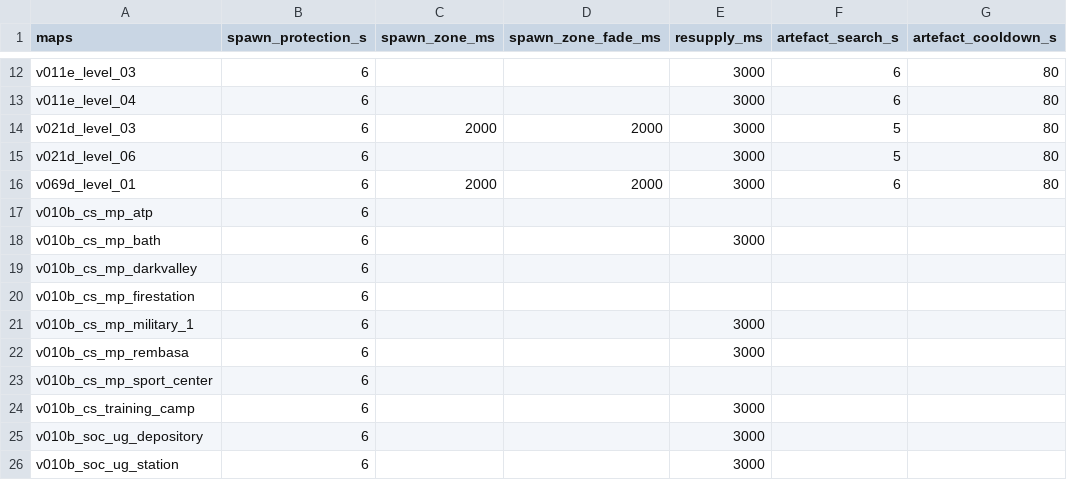
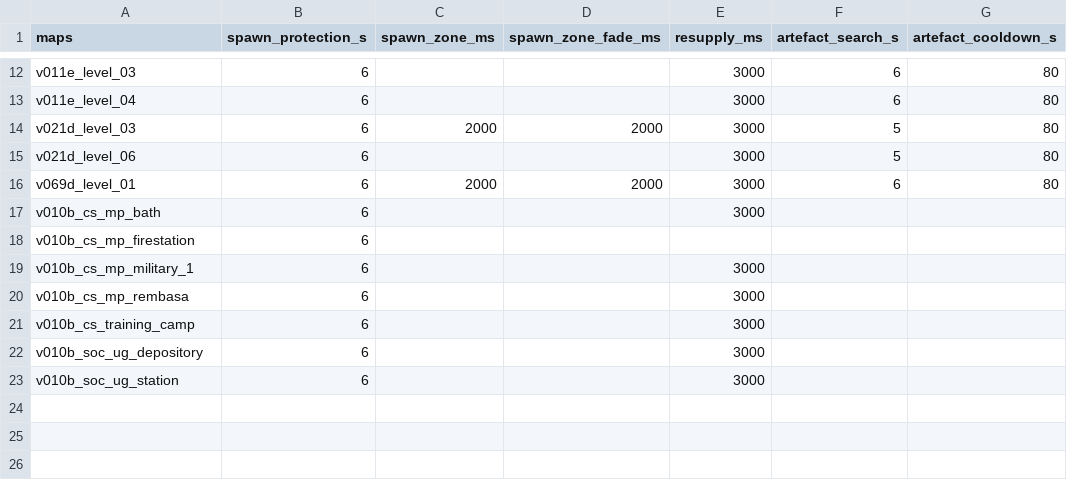
Before and after one commit to srp-survarium/skhid-srp, a TSV file: srp-026g/scripts/content-edit/maps.tsv, drawn as a sheet; only a part is shown, gaps mark what is left out; the diff names each change by its address in the sheet, - before the commit and + after, or states it on an @@ line.

Commit message:
STALKER maps: Fire Station alone in Free for All (the other three held)
The owner, 2026-11-16: "let's merge only single map for now which is fire
station". Dark Valley, Vehicle Station and Sports Center lose their
dictionary rows, project copies, Keeper pools, loading pictures, HUD
minimaps and site maps; their FFA points stay in ffa-spawns-2.tsv (held by
make_ffa_edits.py's HELD_2), their names and ids stay theirs. The maps_dict
append counts shift by Fire Station's one row; the FFA test counts 34 maps.
The loading pictures' array keeps Fire Station at 39 (37 and 38 empty).

```diff
--- a/srp-026g/scripts/content-edit/maps.tsv
+++ b/srp-026g/scripts/content-edit/maps.tsv
-row 17: v010b_cs_mp_atp | 6
-row 19: v010b_cs_mp_darkvalley | 6
-row 23: v010b_cs_mp_sport_center | 6
```
Also changed, not shown: release/content.tsv, srp-026g/scripts/content-edit/modes.tsv, 34 other files.
